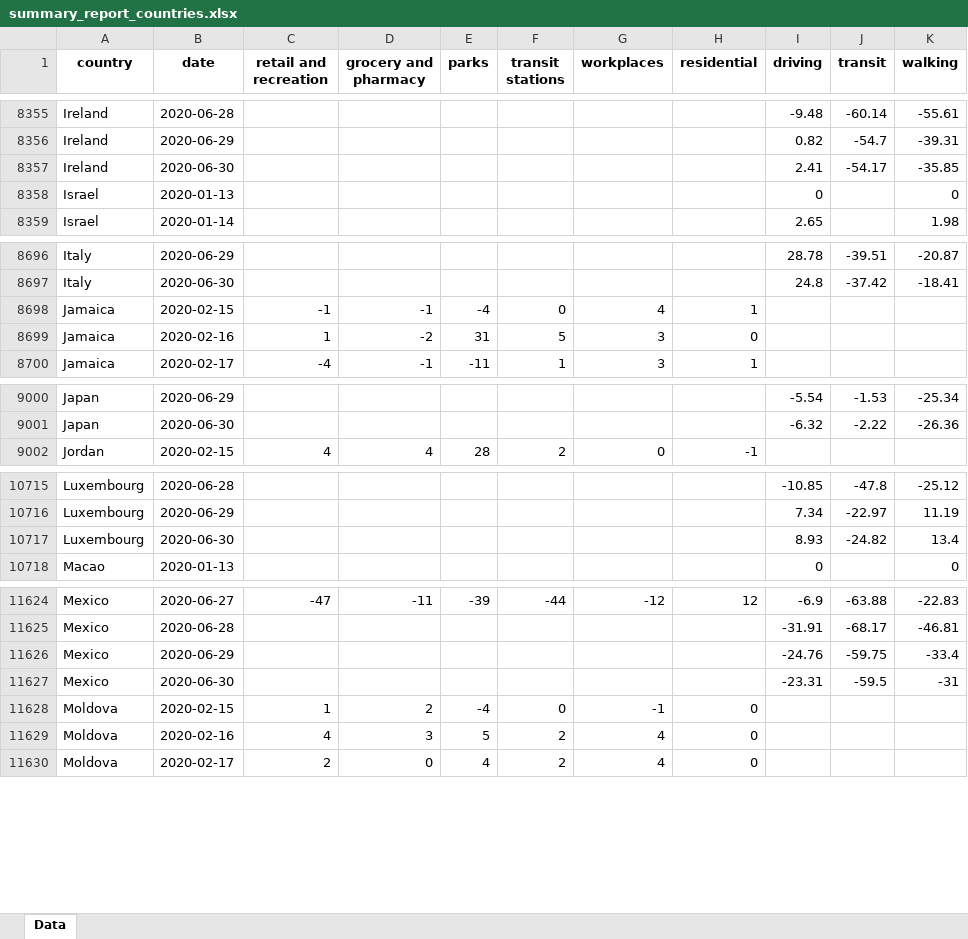
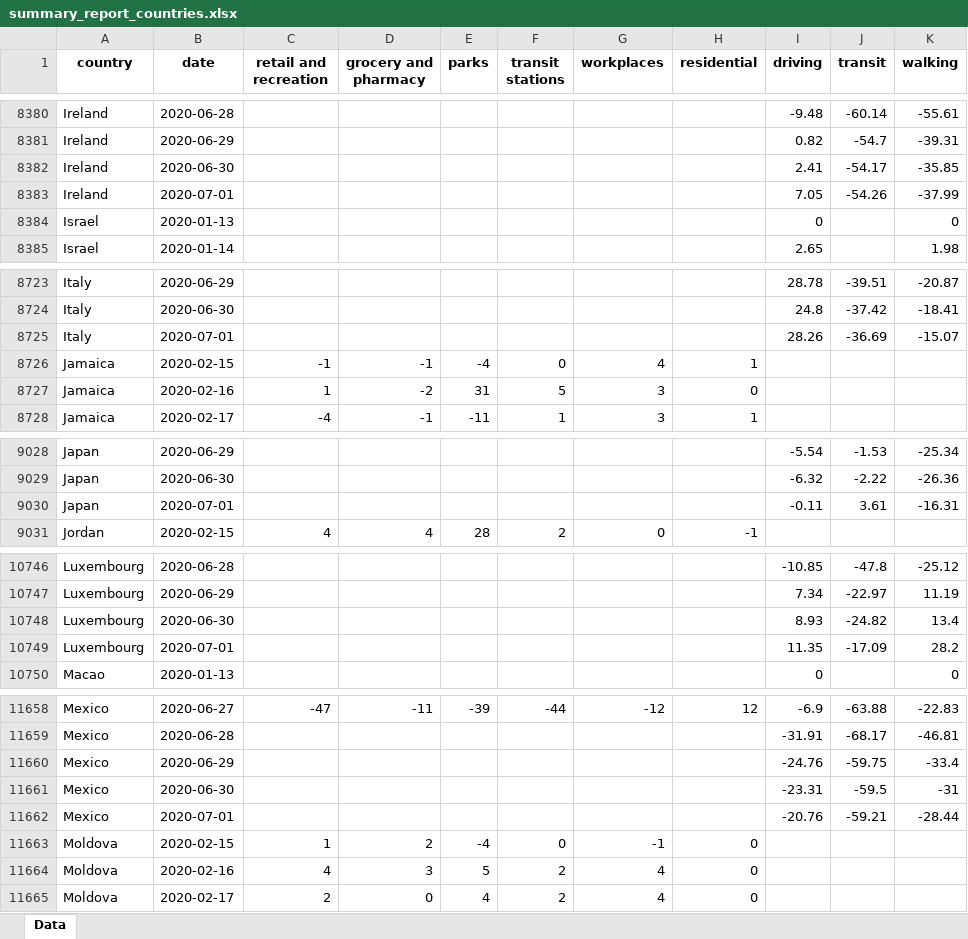
Before and after one commit to ActiveConclusion/COVID19_mobility, an Excel workbook: summary_reports/summary_report_countries.xlsx, sheet Data, drawn as a sheet; only a part is shown, gaps mark what is left out; values as stored, in another font and other column widths than the file's, no borders; the diff covers the shown part only; the diff names each change by its address in the sheet, - before the commit and + after, or states it on an @@ line.

```diff
--- a/summary_reports/summary_report_countries.xlsx (sheet Data)
+++ b/summary_reports/summary_report_countries.xlsx (sheet Data)
+row 8383: Ireland | 2020-07-01 |  |  |  |  |  |  | 7.05 | -54.26 | -37.99
+row 8725: Italy | 2020-07-01 |  |  |  |  |  |  | 28.26 | -36.69 | -15.07
+row 9030: Japan | 2020-07-01 |  |  |  |  |  |  | -0.11 | 3.61 | -16.31
+row 10749: Luxembourg | 2020-07-01 |  |  |  |  |  |  | 11.35 | -17.09 | 28.2
+row 11662: Mexico | 2020-07-01 |  |  |  |  |  |  | -20.76 | -59.21 | -28.44
```
Also changed, not shown: 58 added rows elsewhere in this sheet, 6 other files.
